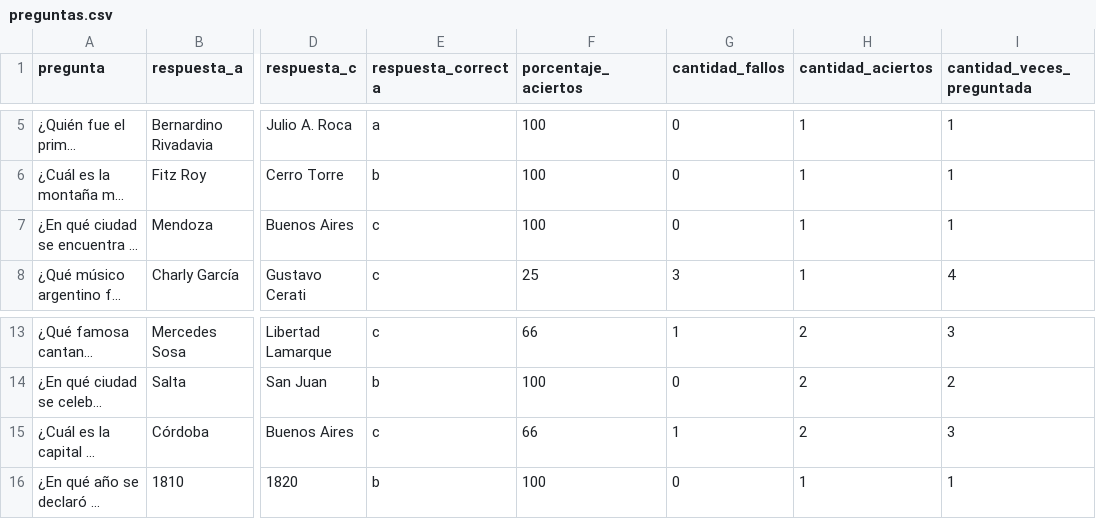
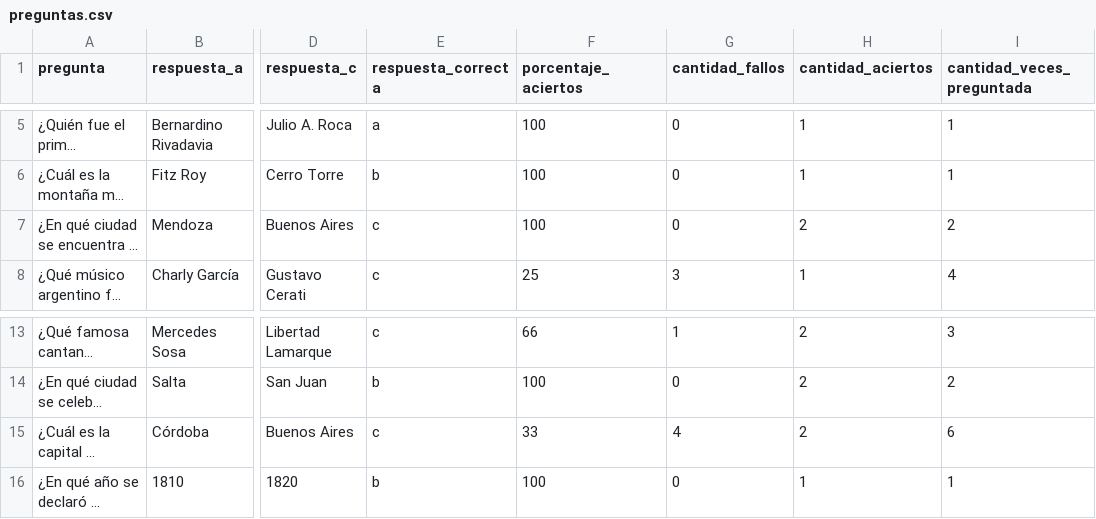
Before and after one commit to giulianolol/SegundoParcial-Sohrobigarat-Lemos, a CSV file: preguntas.csv, drawn as a sheet; only a part is shown, gaps mark what is left out; long unchanged cells end in …; the diff names each change by its address in the sheet, - before the commit and + after, or states it on an @@ line.

```diff
--- a/preguntas.csv
+++ b/preguntas.csv
-H7 (cantidad_aciertos): 1
+H7 (cantidad_aciertos): 2
-I7 (cantidad_veces_preguntada): 1
+I7 (cantidad_veces_preguntada): 2
-F15 (porcentaje_aciertos): 66
+F15 (porcentaje_aciertos): 33
-G15 (cantidad_fallos): 1
+G15 (cantidad_fallos): 4
-I15 (cantidad_veces_preguntada): 3
+I15 (cantidad_veces_preguntada): 6
```
Also changed, not shown: 1 other file.
